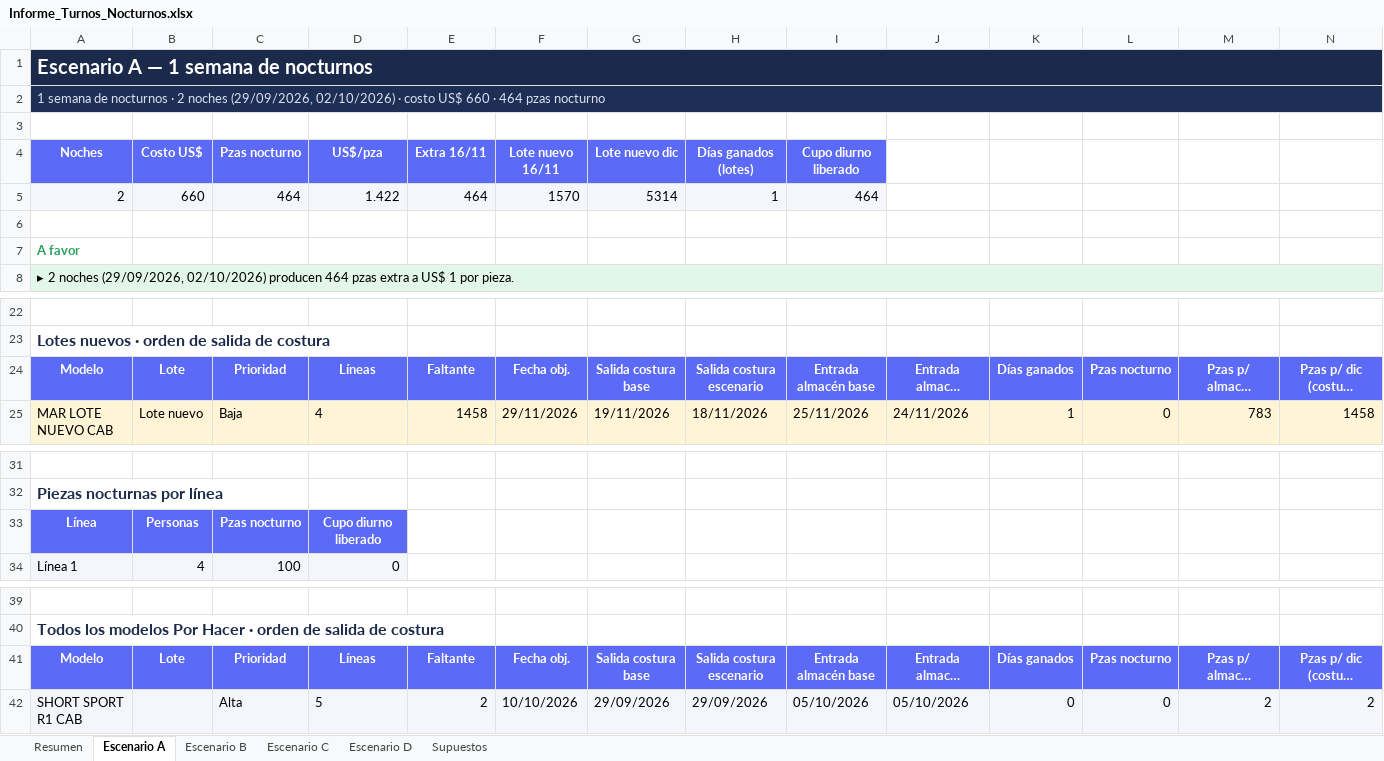
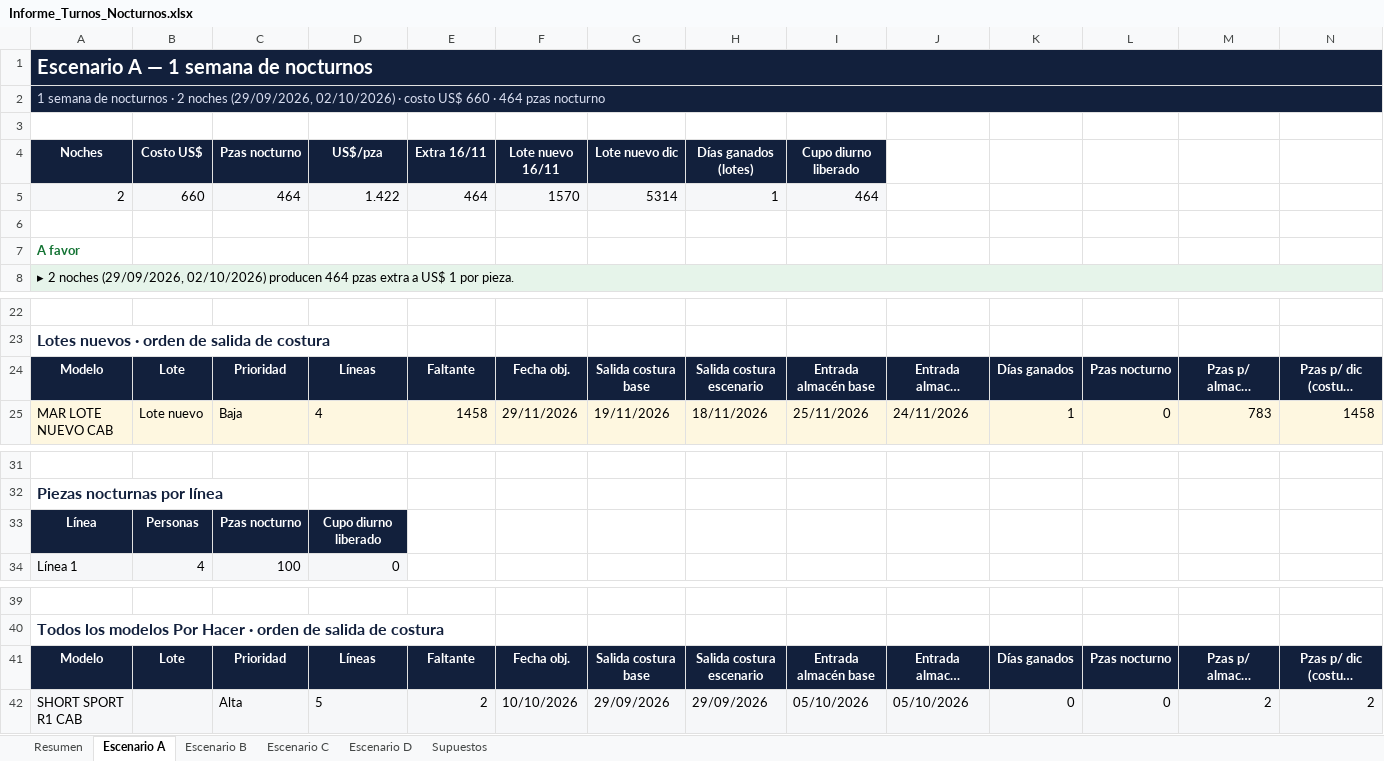
Before and after one commit to scm-svg/Data-Analyst, an Excel workbook: planificacion-produccion/Informe_Turnos_Nocturnos.xlsx, sheet Escenario A, drawn as a sheet; only a part is shown, gaps mark what is left out; long unchanged cells end in …; values as stored, in another font and other column widths than the file's, no borders; the diff covers the shown part only; the diff names each change by its address in the sheet, - before the commit and + after, or states it on an @@ line.

```diff
--- a/planificacion-produccion/Informe_Turnos_Nocturnos.xlsx (sheet Escenario A)
+++ b/planificacion-produccion/Informe_Turnos_Nocturnos.xlsx (sheet Escenario A)
-A2:N2 fill: #1E2F55
+A2:N2 fill: #12203C
-A4:I4 fill: #5B6AF7
+A4:I4 fill: #12203C
-A7 text colour: #2E9E5E
+A7 text colour: #137333
-A24:N24 fill: #5B6AF7
+A24:N24 fill: #12203C
-A33:D33 fill: #5B6AF7
+A33:D33 fill: #12203C
-A41:N41 fill: #5B6AF7
+A41:N41 fill: #12203C
```
Also changed, not shown: cell formats elsewhere in this sheet, sheet Escenario B, sheet Escenario C, sheet Escenario D, sheet Resumen, sheet Supuestos, 2 other files.
